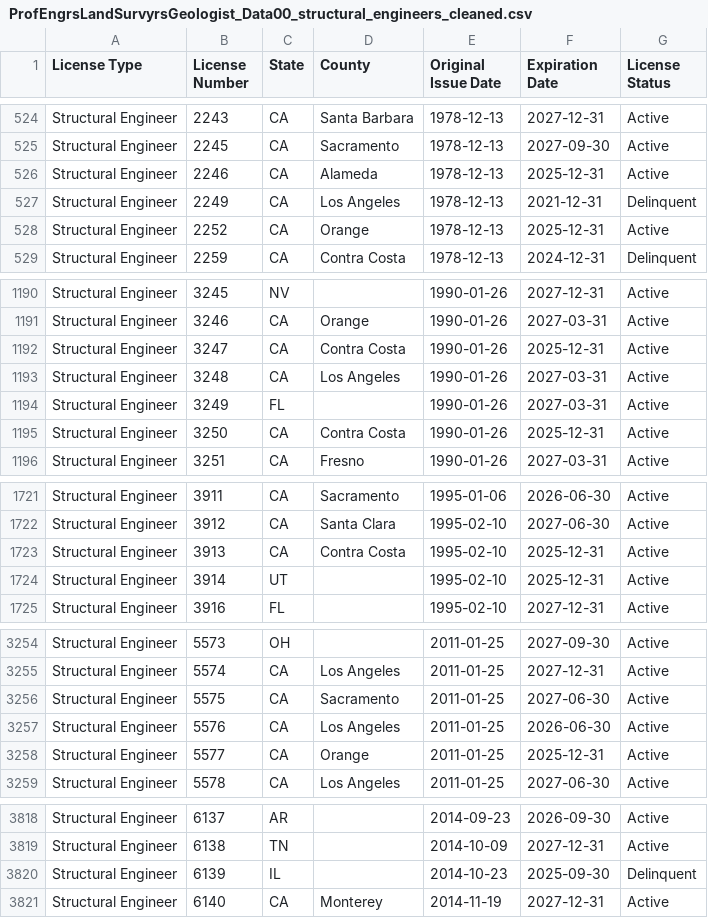
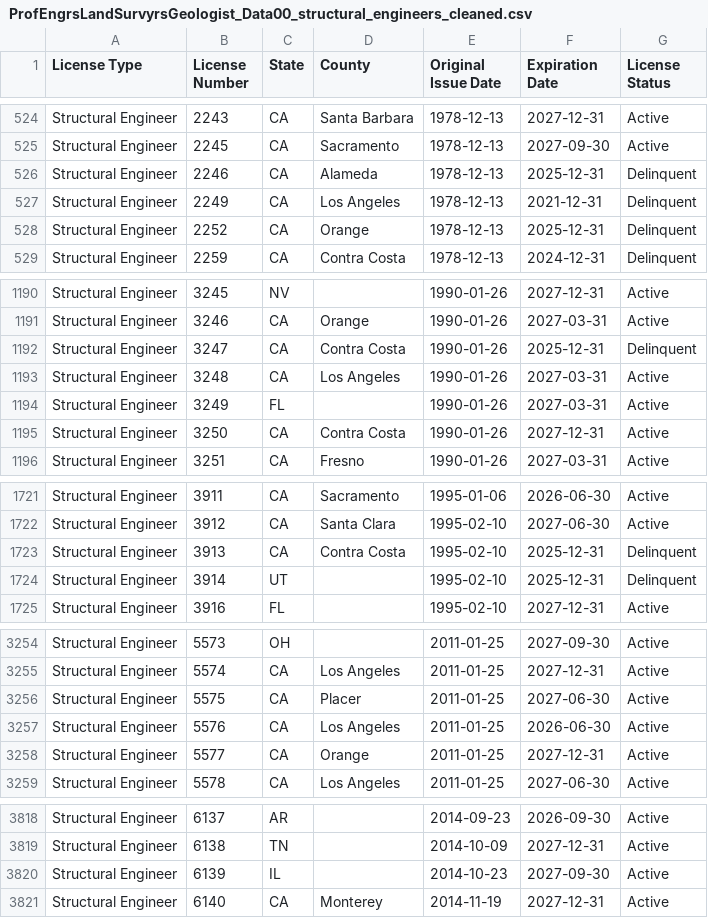
Before and after one commit to jswegleitner/CA_SE_Dashboard, a CSV file: ProfEngrsLandSurvyrsGeologist_Data00_structural_engineers_cleaned.csv, drawn as a sheet; only a part is shown, gaps mark what is left out; the diff covers the shown part only.

```diff
--- a/ProfEngrsLandSurvyrsGeologist_Data00_structural_engineers_cleaned.csv
+++ b/ProfEngrsLandSurvyrsGeologist_Data00_structural_engineers_cleaned.csv
@@ -525,5 +525,5 @@ Structural Engineer,2243,CA,Santa Barbara,1978-12-13,2027-12-31,Active
 Structural Engineer,2245,CA,Sacramento,1978-12-13,2027-09-30,Active
-Structural Engineer,2246,CA,Alameda,1978-12-13,2025-12-31,Active
+Structural Engineer,2246,CA,Alameda,1978-12-13,2025-12-31,Delinquent
 Structural Engineer,2249,CA,Los Angeles,1978-12-13,2021-12-31,Delinquent
-Structural Engineer,2252,CA,Orange,1978-12-13,2025-12-31,Active
+Structural Engineer,2252,CA,Orange,1978-12-13,2025-12-31,Delinquent
 Structural Engineer,2259,CA,Contra Costa,1978-12-13,2024-12-31,Delinquent
@@ -1191,6 +1191,6 @@ Structural Engineer,3245,NV,,1990-01-26,2027-12-31,Active
 Structural Engineer,3246,CA,Orange,1990-01-26,2027-03-31,Active
-Structural Engineer,3247,CA,Contra Costa,1990-01-26,2025-12-31,Active
+Structural Engineer,3247,CA,Contra Costa,1990-01-26,2025-12-31,Delinquent
 Structural Engineer,3248,CA,Los Angeles,1990-01-26,2027-03-31,Active
 Structural Engineer,3249,FL,,1990-01-26,2027-03-31,Active
-Structural Engineer,3250,CA,Contra Costa,1990-01-26,2025-12-31,Active
+Structural Engineer,3250,CA,Contra Costa,1990-01-26,2027-12-31,Active
 Structural Engineer,3251,CA,Fresno,1990-01-26,2027-03-31,Active
@@ -1722,4 +1722,4 @@ Structural Engineer,3911,CA,Sacramento,1995-01-06,2026-06-30,Active
 Structural Engineer,3912,CA,Santa Clara,1995-02-10,2027-06-30,Active
-Structural Engineer,3913,CA,Contra Costa,1995-02-10,2025-12-31,Active
-Structural Engineer,3914,UT,,1995-02-10,2025-12-31,Active
+Structural Engineer,3913,CA,Contra Costa,1995-02-10,2025-12-31,Delinquent
+Structural Engineer,3914,UT,,1995-02-10,2025-12-31,Delinquent
 Structural Engineer,3916,FL,,1995-02-10,2027-12-31,Active
@@ -3255,5 +3255,5 @@ Structural Engineer,5573,OH,,2011-01-25,2027-09-30,Active
 Structural Engineer,5574,CA,Los Angeles,2011-01-25,2027-12-31,Active
-Structural Engineer,5575,CA,Sacramento,2011-01-25,2027-06-30,Active
+Structural Engineer,5575,CA,Placer,2011-01-25,2027-06-30,Active
 Structural Engineer,5576,CA,Los Angeles,2011-01-25,2026-06-30,Active
-Structural Engineer,5577,CA,Orange,2011-01-25,2025-12-31,Active
+Structural Engineer,5577,CA,Orange,2011-01-25,2027-12-31,Active
 Structural Engineer,5578,CA,Los Angeles,2011-01-25,2027-06-30,Active
@@ -3819,3 +3819,3 @@ Structural Engineer,6137,AR,,2014-09-23,2026-09-30,Active
 Structural Engineer,6138,TN,,2014-10-09,2027-12-31,Active
-Structural Engineer,6139,IL,,2014-10-23,2025-09-30,Delinquent
+Structural Engineer,6139,IL,,2014-10-23,2027-09-30,Active
 Structural Engineer,6140,CA,Monterey,2014-11-19,2027-12-31,Active
```
Also changed, not shown: 4 added rows and 54 edited cells elsewhere in this file.
